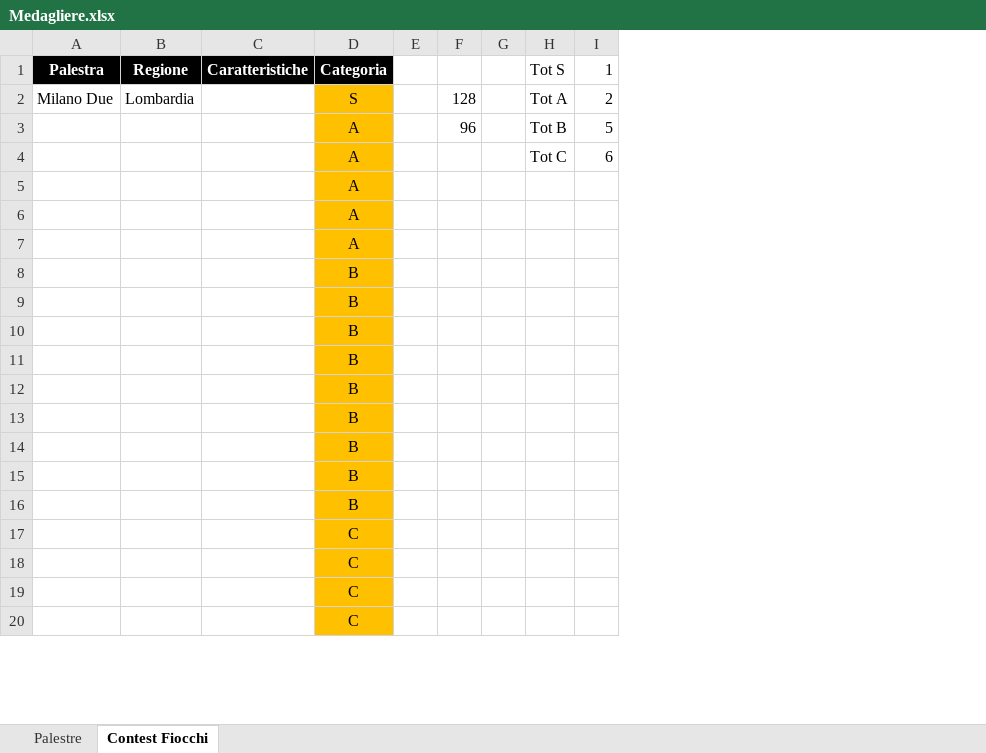
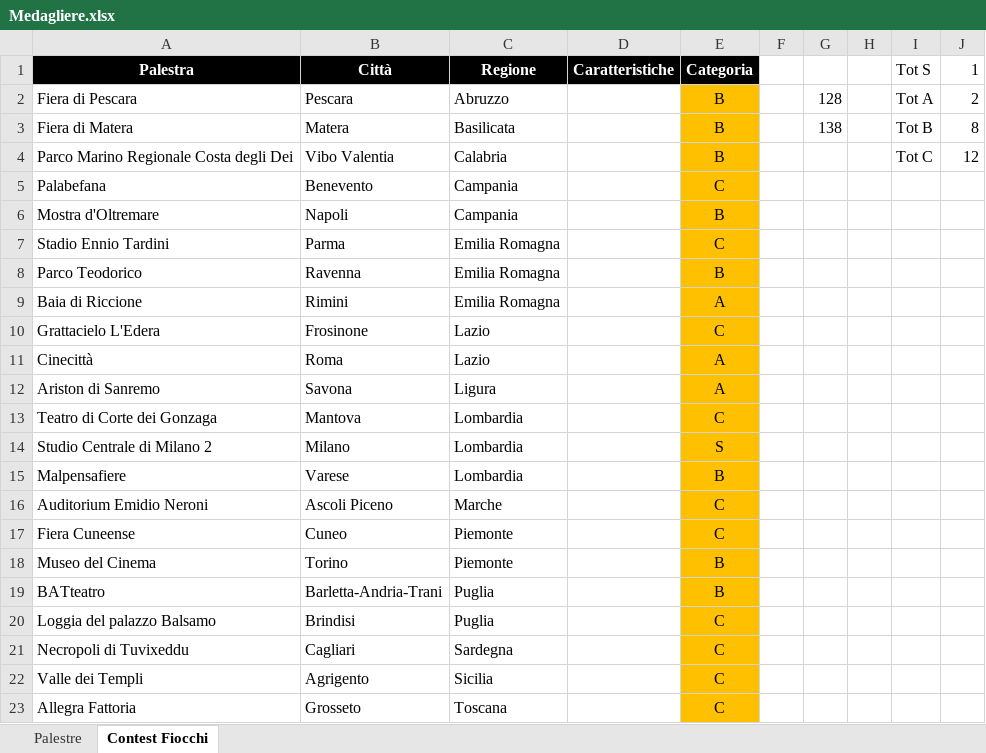
Before and after one commit to DoctorTeuz/diaryDome, an Excel workbook: Pokemon/Region/Medagliere.xlsx, sheet Contest Fiocchi, drawn as a sheet; only a part is shown; values as stored, in another font and other column widths than the file's, no borders; removed rows and columns are numbered as before the commit, all else as after; the diff covers the shown part only; the diff names each change by its address in the sheet, - before the commit and + after, or states it on an @@ line.

```diff
--- a/Pokemon/Region/Medagliere.xlsx (sheet Contest Fiocchi)
+++ b/Pokemon/Region/Medagliere.xlsx (sheet Contest Fiocchi)
-column A (Palestra), row 2: Milano Due
-column B (Regione), row 2: Lombardia
+column A (Palestra), row 2: Fiera di Pescara; rows 11-12: Cinecittà | Ariston di Sanremo; rows 14-15: Studio Centrale di Milano 2 | Malpensafiere; rows 18-23: Museo del Cinema | BATteatro | Loggia del palazzo Balsamo | Necropoli di Tuvixeddu | Valle dei Templi | Allegra Fattoria
+column B (Città), row 2: Pescara; rows 11-12: Roma | Savona; rows 14-15: Milano | Varese; rows 18-23: Torino | Barletta-Andria-Trani | Brindisi | Cagliari | Agrigento | Grosseto
+column C (Regione), row 2: Abruzzo; rows 11-12: Lazio | Ligura; rows 14-15: Lombardia | Lombardia; rows 18-23: Piemonte | Puglia | Puglia | Sardegna | Sicilia | Toscana
-E2 (Categoria): S
+E2 (Categoria): B
-row 3:  |  |  | A |  | 96 |  | Tot B | 5
-row 4:  |  |  | A |  |  |  | Tot C | 6
+row 3: Fiera di Matera | Matera | Basilicata |  | B |  | 138 |  | Tot B | 8
+row 4: Parco Marino Regionale Costa degli Dei | Vibo Valentia | Calabria |  | B |  |  |  | Tot C | 12
@@ row 23 moved to row 5: Palabefana @@
@@ row 9 moved to row 6: Mostra d'Oltremare @@
@@ row 24 moved to row 7: Stadio Ennio Tardini @@
@@ row 10 moved to row 8: Parco Teodorico @@
+row 9: Baia di Riccione | Rimini | Emilia Romagna |  | A
@@ row 25 moved to row 10: Grattacielo L'Edera @@
@@ row 26 moved to row 13: Teatro di Corte dei Gonzaga @@
-E14 (Categoria): A
+E14 (Categoria): S
@@ row 11 moved to row 26: Parco del Duomo @@
-row 12:  |  |  | B
-row 13:  |  |  | B
-row 14:  |  |  | B
@@ row 27 moved to row 16: Auditorium Emidio Neroni @@
@@ row 28 moved to row 17: Fiera Cuneense @@
```
Also changed, not shown: 2 added rows and 4 removed rows elsewhere in this sheet, sheet Palestre, formulas that keep their value, 7 other files.
